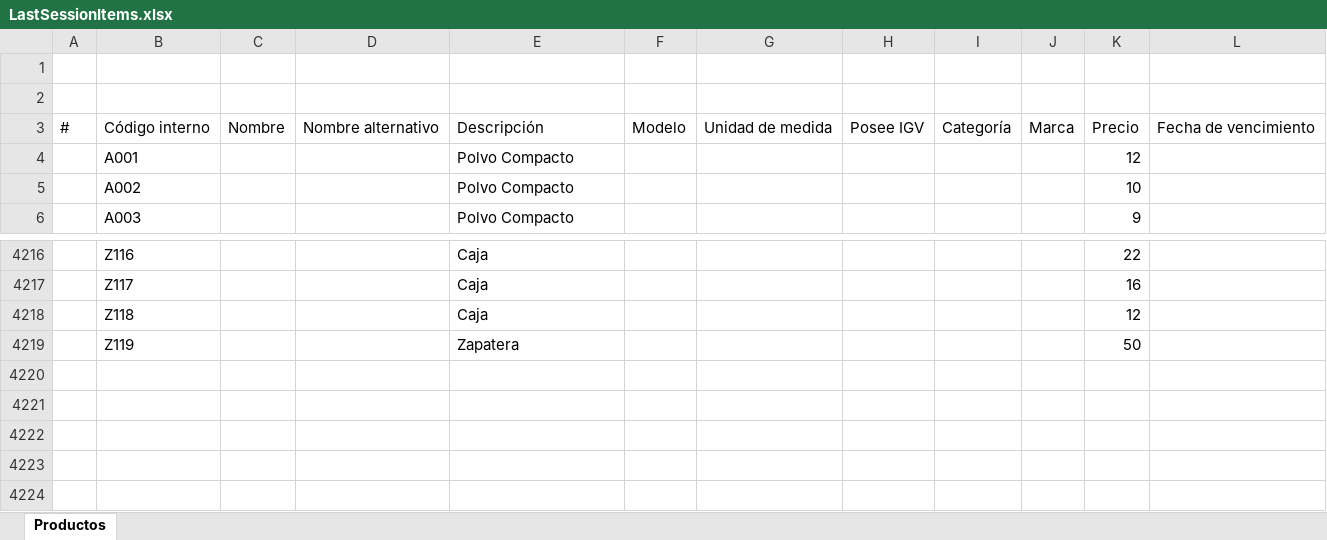
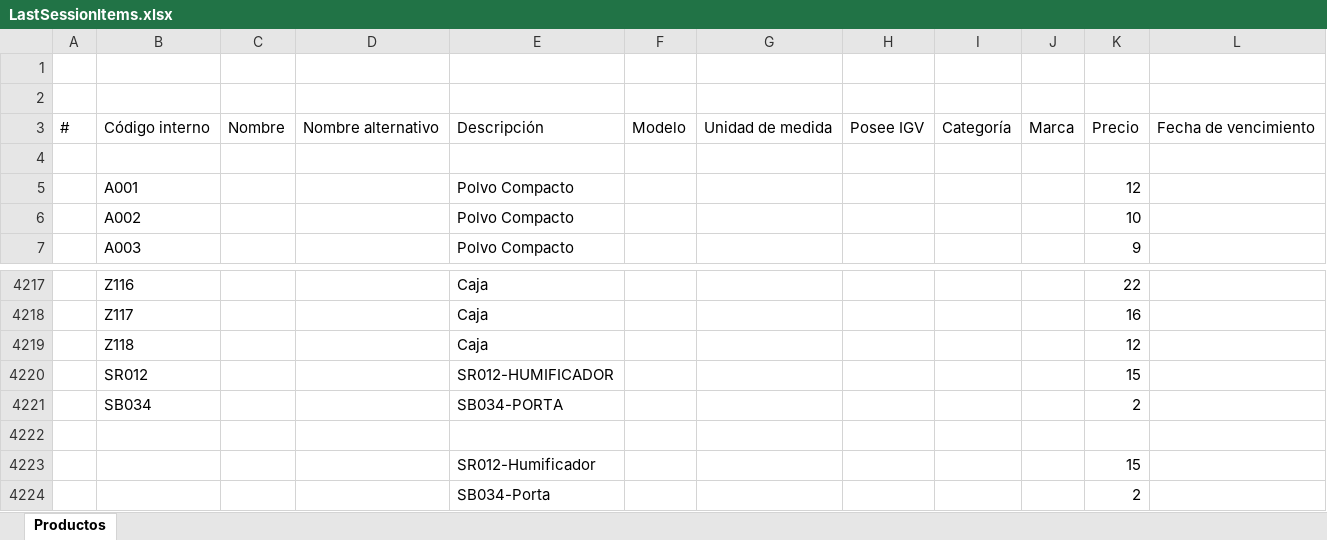
Before and after one commit to ivanquino1000/codebarPrintingTool, an Excel workbook: SessionBackup/LastSessionItems.xlsx, sheet Productos, drawn as a sheet; only a part is shown, gaps mark what is left out; values as stored, in another font and other column widths than the file's, no borders; addresses are those after the commit; the diff names each change by its address in the sheet, - before the commit and + after, or states it on an @@ line.

```diff
--- a/SessionBackup/LastSessionItems.xlsx (sheet Productos)
+++ b/SessionBackup/LastSessionItems.xlsx (sheet Productos)
+row 4: (empty)
+row 4220:  | SR012 |  |  | SR012-HUMIFICADOR |  |  |  |  |  | 15
+row 4221:  | SB034 |  |  | SB034-PORTA |  |  |  |  |  | 2
-row 4222:  | Z119 |  |  | Zapatera |  |  |  |  |  | 50
+row 4222: (empty)
+row 4223:  |  |  |  | SR012-Humificador |  |  |  |  |  | 15
+row 4224:  |  |  |  | SB034-Porta |  |  |  |  |  | 2
```
Also changed, not shown: Config/items.xlsx, Src/Barcodes.xlsm, 7 other files.
